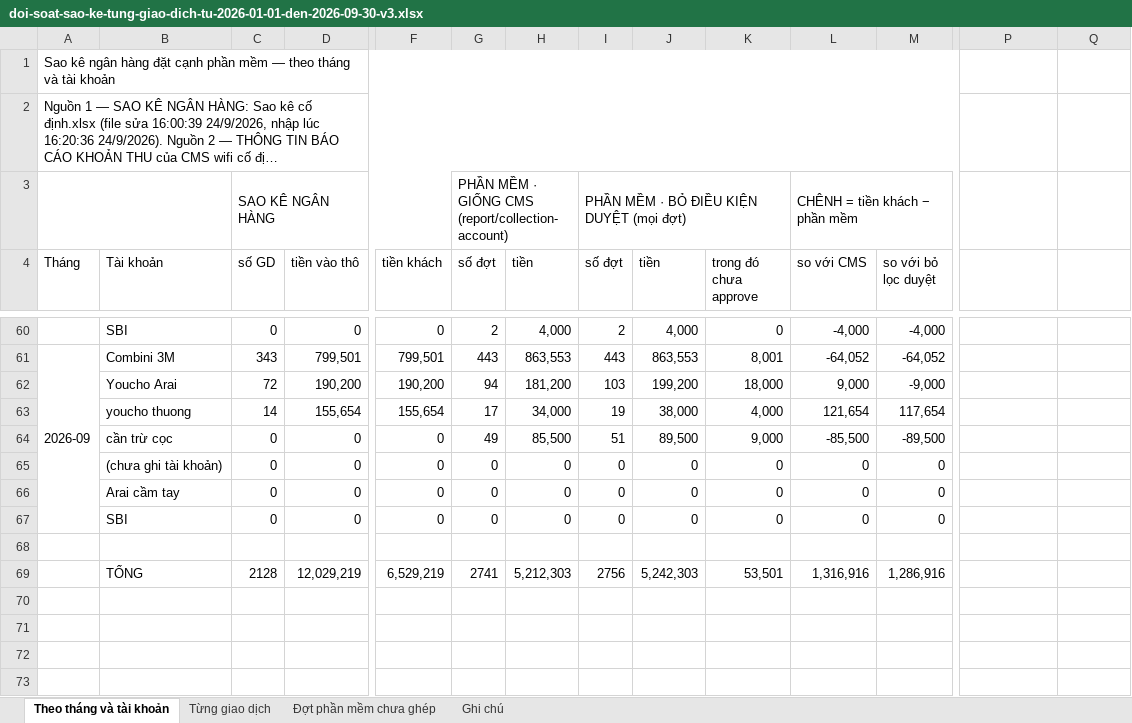
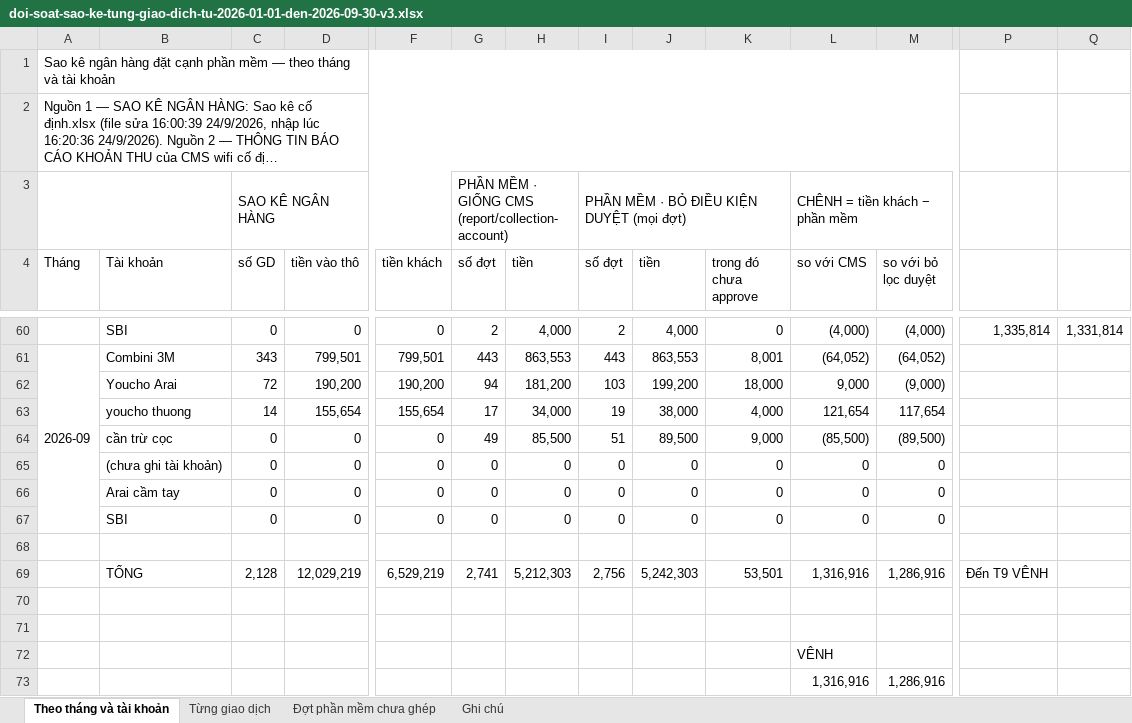
Before and after one commit to traidot/3m-operations, an Excel workbook: data/doi-soat-sao-ke-tung-giao-dich-tu-2026-01-01-den-2026-09-30-v3.xlsx, sheet Theo tháng và tài khoản, drawn as a sheet; only a part is shown, gaps mark what is left out; long unchanged cells end in …; values as stored, in another font and other column widths than the file's, no cell formats; conditional formats not drawn; rows hold the shown columns only; the diff covers the shown part only; the diff names each change by its address in the sheet, - before the commit and + after, or states it on an @@ line.

```diff
--- a/data/doi-soat-sao-ke-tung-giao-dich-tu-2026-01-01-den-2026-09-30-v3.xlsx (sheet Theo tháng và tài khoản)
+++ b/data/doi-soat-sao-ke-tung-giao-dich-tu-2026-01-01-den-2026-09-30-v3.xlsx (sheet Theo tháng và tài khoản)
-L60 (so với CMS): -4,000
+L60 (so với CMS): (4,000)
-M60 (so với bỏ lọc duyệt): -4,000
+M60 (so với bỏ lọc duyệt): (4,000)
-P60: (empty)
+P60: 1,335,814
-Q60: (empty)
+Q60: 1,331,814
-L61 (so với CMS): -64,052
+L61 (so với CMS): (64,052)
-M61 (so với bỏ lọc duyệt): -64,052
+M61 (so với bỏ lọc duyệt): (64,052)
-M62 (so với bỏ lọc duyệt): -9,000
+M62 (so với bỏ lọc duyệt): (9,000)
-L64 (so với CMS): -85,500
+L64 (so với CMS): (85,500)
-M64 (so với bỏ lọc duyệt): -89,500
+M64 (so với bỏ lọc duyệt): (89,500)
-C69 (số GD): 2128
+C69 (số GD): 2,128
-G69 (số đợt): 2741
+G69 (số đợt): 2,741
-I69 (số đợt): 2756
+I69 (số đợt): 2,756
-P69: (empty)
+P69: Đến T9 VÊNH
+row 70: (empty)
+row 71: (empty)
+row 72:  |  |  |  |  |  |  |  |  |  | VÊNH
+row 73:  |  |  |  |  |  |  |  |  |  | 1,316,916 | 1,286,916
```
Also changed, not shown: 42 edited cells elsewhere in this sheet, cell formats, 5 other files.
